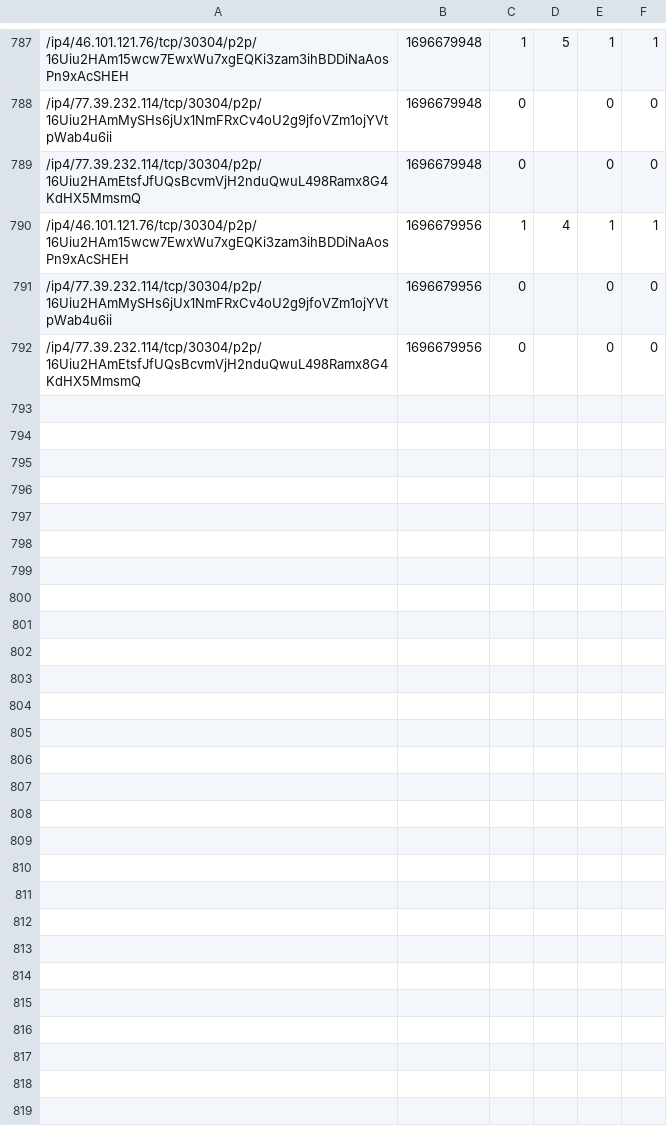
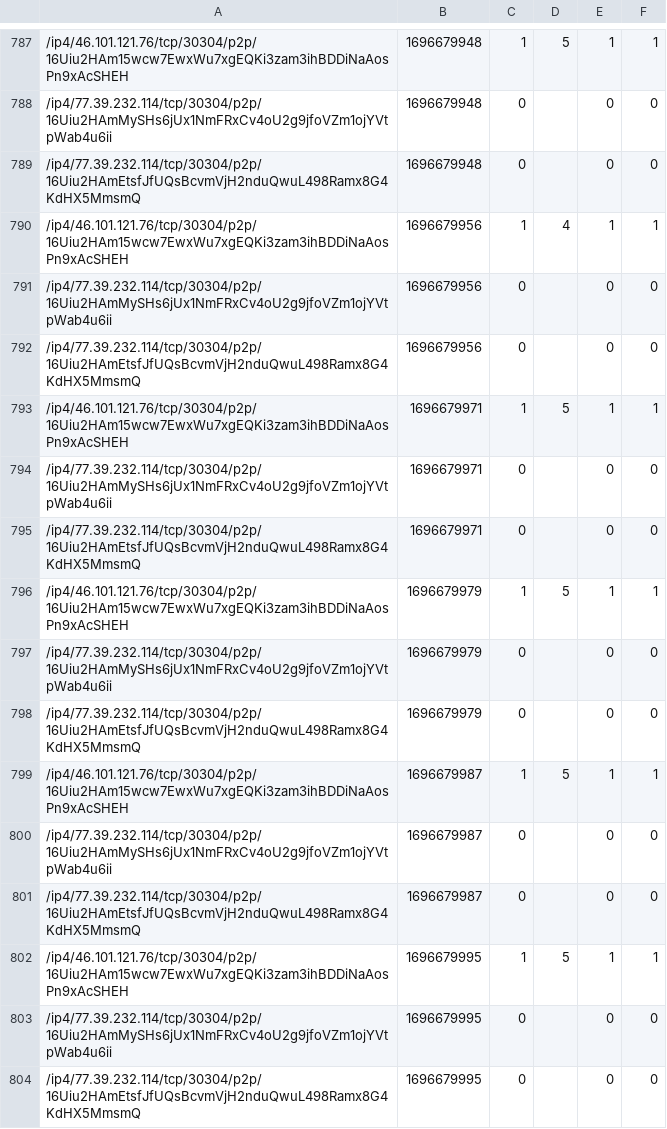
Before and after one commit to vpavlin/waku-watchdog, a CSV file: watched-1696676400.csv, drawn as a sheet; only a part is shown, gaps mark what is left out; the diff names each change by its address in the sheet, - before the commit and + after, or states it on an @@ line.

```diff
--- a/watched-1696676400.csv
+++ b/watched-1696676400.csv
+row 793: /ip4/46.101.121.76/tcp/30304/p2p/16Uiu2HAm15wcw7EwxWu7xgEQKi3zam3ihBDDiNaAosPn9xAcSHEH | 1696679971 | 1 | 5 | 1 | 1
+row 794: /ip4/77.39.232.114/tcp/30304/p2p/16Uiu2HAmMySHs6jUx1NmFRxCv4oU2g9jfoVZm1ojYVtpWab4u6ii | 1696679971 | 0 |  | 0 | 0
+row 795: /ip4/77.39.232.114/tcp/30304/p2p/16Uiu2HAmEtsfJfUQsBcvmVjH2nduQwuL498Ramx8G4KdHX5MmsmQ | 1696679971 | 0 |  | 0 | 0
+row 796: /ip4/46.101.121.76/tcp/30304/p2p/16Uiu2HAm15wcw7EwxWu7xgEQKi3zam3ihBDDiNaAosPn9xAcSHEH | 1696679979 | 1 | 5 | 1 | 1
+row 797: /ip4/77.39.232.114/tcp/30304/p2p/16Uiu2HAmMySHs6jUx1NmFRxCv4oU2g9jfoVZm1ojYVtpWab4u6ii | 1696679979 | 0 |  | 0 | 0
+row 798: /ip4/77.39.232.114/tcp/30304/p2p/16Uiu2HAmEtsfJfUQsBcvmVjH2nduQwuL498Ramx8G4KdHX5MmsmQ | 1696679979 | 0 |  | 0 | 0
+row 799: /ip4/46.101.121.76/tcp/30304/p2p/16Uiu2HAm15wcw7EwxWu7xgEQKi3zam3ihBDDiNaAosPn9xAcSHEH | 1696679987 | 1 | 5 | 1 | 1
+row 800: /ip4/77.39.232.114/tcp/30304/p2p/16Uiu2HAmMySHs6jUx1NmFRxCv4oU2g9jfoVZm1ojYVtpWab4u6ii | 1696679987 | 0 |  | 0 | 0
+row 801: /ip4/77.39.232.114/tcp/30304/p2p/16Uiu2HAmEtsfJfUQsBcvmVjH2nduQwuL498Ramx8G4KdHX5MmsmQ | 1696679987 | 0 |  | 0 | 0
+row 802: /ip4/46.101.121.76/tcp/30304/p2p/16Uiu2HAm15wcw7EwxWu7xgEQKi3zam3ihBDDiNaAosPn9xAcSHEH | 1696679995 | 1 | 5 | 1 | 1
+row 803: /ip4/77.39.232.114/tcp/30304/p2p/16Uiu2HAmMySHs6jUx1NmFRxCv4oU2g9jfoVZm1ojYVtpWab4u6ii | 1696679995 | 0 |  | 0 | 0
+row 804: /ip4/77.39.232.114/tcp/30304/p2p/16Uiu2HAmEtsfJfUQsBcvmVjH2nduQwuL498Ramx8G4KdHX5MmsmQ | 1696679995 | 0 |  | 0 | 0
```
Also changed, not shown: 1 other file.
